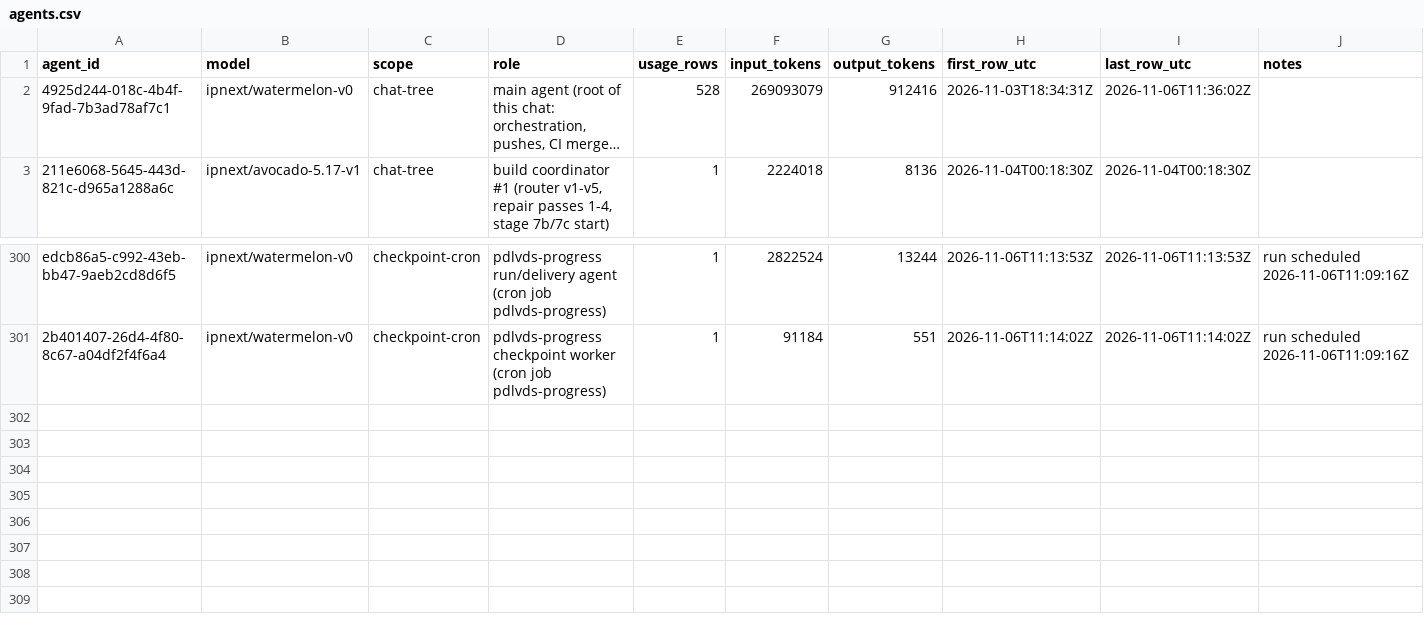
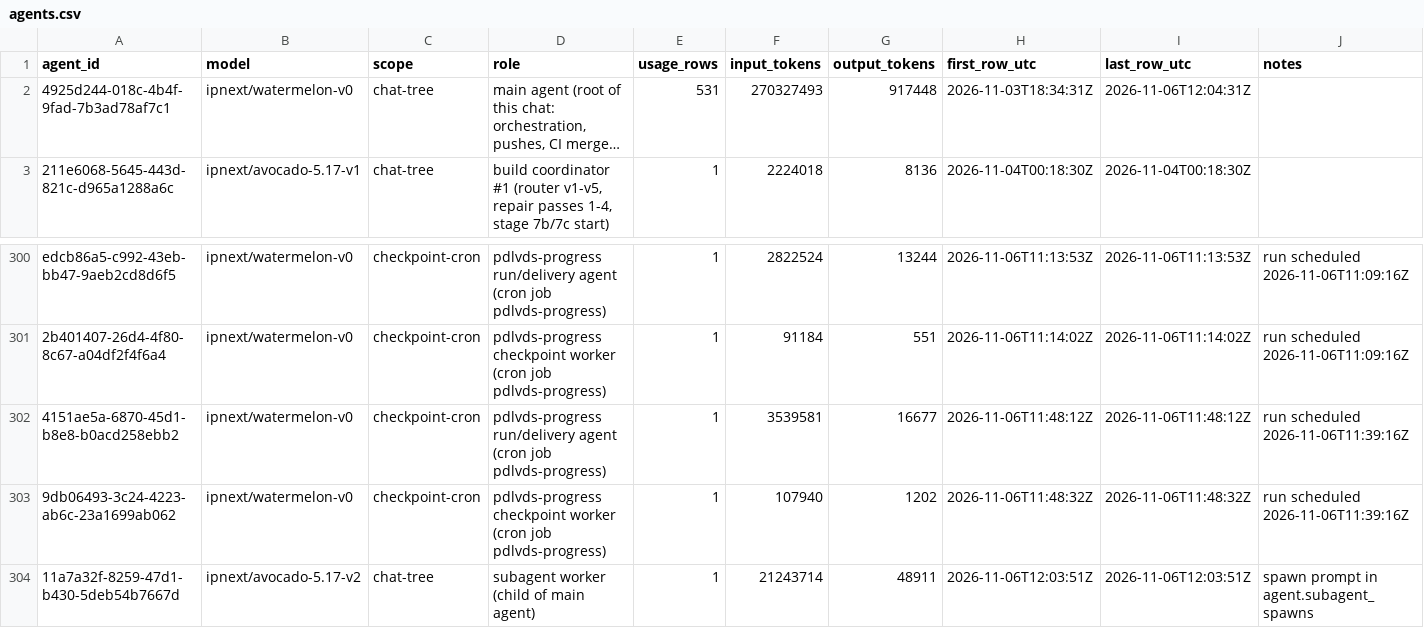
Before and after one commit to sneakers-the-rat/lvds-receiver-official, a CSV file: metrics/agents.csv, drawn as a sheet; only a part is shown, gaps mark what is left out; long unchanged cells end in …; the diff names each change by its address in the sheet, - before the commit and + after, or states it on an @@ line.

Commit message:
metrics: watchdog export refresh

```diff
--- a/metrics/agents.csv
+++ b/metrics/agents.csv
-E2 (usage_rows): 528
+E2 (usage_rows): 531
-F2 (input_tokens): 269093079
+F2 (input_tokens): 270327493
-G2 (output_tokens): 912416
+G2 (output_tokens): 917448
-I2 (last_row_utc): 2026-11-06T11:36:02Z
+I2 (last_row_utc): 2026-11-06T12:04:31Z
+row 302: 4151ae5a-6870-45d1-b8e8-b0acd258ebb2 | ipnext/watermelon-v0 | checkpoint-cron | pdlvds-progress run/delivery agent (cron job pdlvds-progress) | 1 | 3539581 | 16677 | 2026-11-06T11:48:12Z | 2026-11-06T11:48:12Z | run scheduled 2026-11-06T11:39:16Z
+row 303: 9db06493-3c24-4223-ab6c-23a1699ab062 | ipnext/watermelon-v0 | checkpoint-cron | pdlvds-progress checkpoint worker (cron job pdlvds-progress) | 1 | 107940 | 1202 | 2026-11-06T11:48:32Z | 2026-11-06T11:48:32Z | run scheduled 2026-11-06T11:39:16Z
+row 304: 11a7a32f-8259-47d1-b430-5deb54b7667d | ipnext/avocado-5.17-v2 | chat-tree | subagent worker (child of main agent) | 1 | 21243714 | 48911 | 2026-11-06T12:03:51Z | 2026-11-06T12:03:51Z | spawn prompt in agent.subagent_spawns
```
Also changed, not shown: metrics/commit_alignment.csv, metrics/cost_summary.csv, 3 other files.
